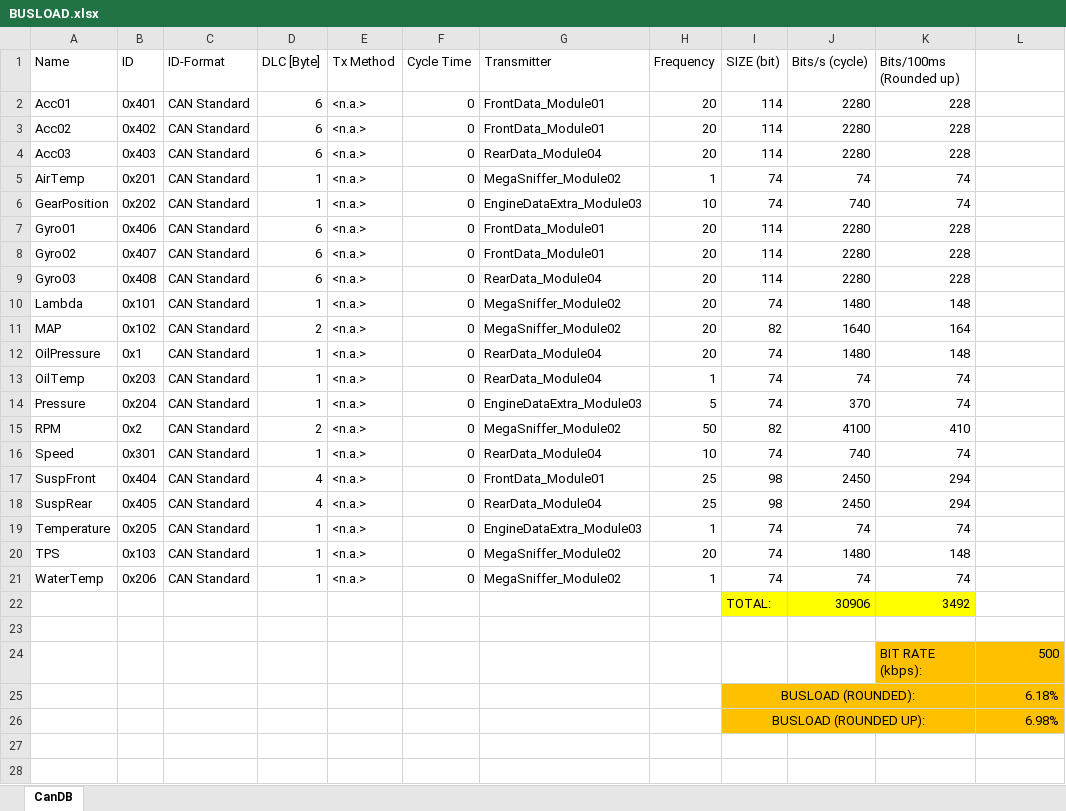
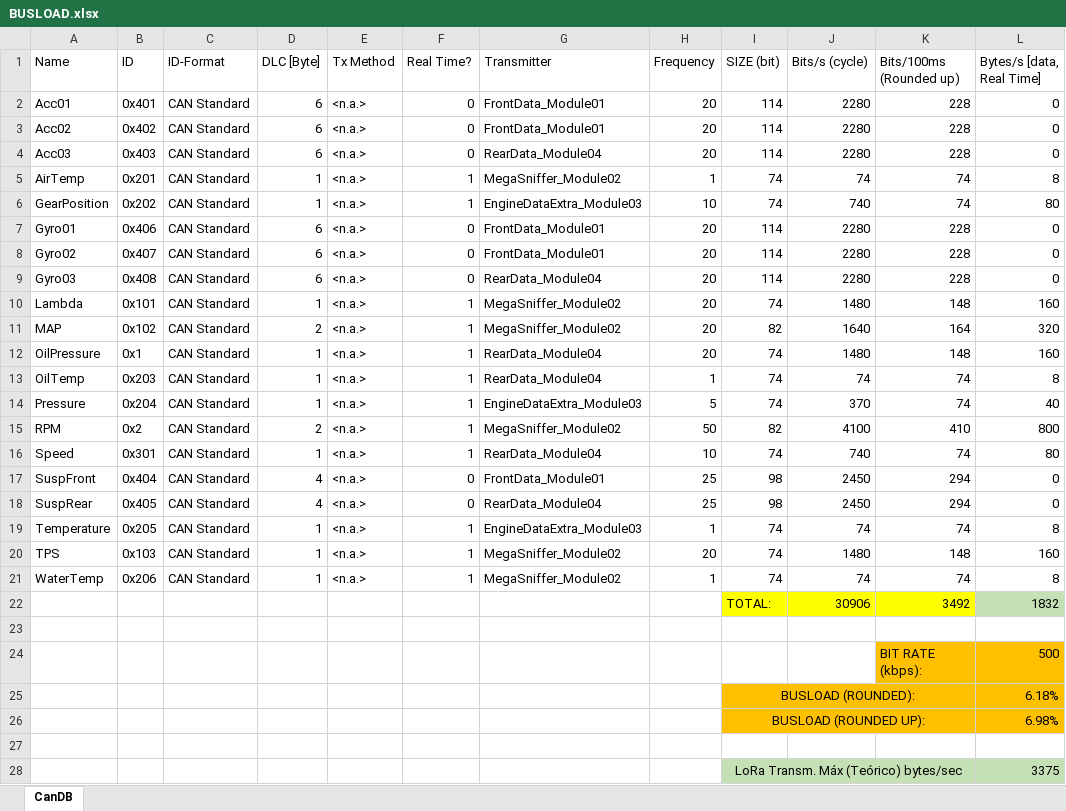
Before and after one commit to FormulaUTFPR/EK305, an Excel workbook: CAN/BUSLOAD.xlsx, sheet CanDB, drawn as a sheet; only a part is shown; values as stored, in another font and other column widths than the file's, no borders; the diff covers the shown part only; the diff names each change by its address in the sheet, - before the commit and + after, or states it on an @@ line.

Commit message:
Atualizar tabela busload
Levando em considerações valores de comunicação de 3375bytes/s para a rede e enviando somente os dados vitais.

```diff
--- a/CAN/BUSLOAD.xlsx (sheet CanDB)
+++ b/CAN/BUSLOAD.xlsx (sheet CanDB)
-F1: Cycle Time
+F1: Real Time?
-L1: (empty)
+L1: Bytes/s [data, Real Time]
-L2:L4 (Bytes/s [data, Real Time]): (empty)
+L2:L4 (Bytes/s [data, Real Time]): 0
-F5:F6 (Real Time?): 0
+F5:F6 (Real Time?): 1
-L5 (Bytes/s [data, Real Time]): (empty)
+L5 (Bytes/s [data, Real Time]): 8
-L6 (Bytes/s [data, Real Time]): (empty)
+L6 (Bytes/s [data, Real Time]): 80
-L7:L9 (Bytes/s [data, Real Time]): (empty)
+L7:L9 (Bytes/s [data, Real Time]): 0
-F10:F16 (Real Time?): 0
+F10:F16 (Real Time?): 1
-L10 (Bytes/s [data, Real Time]): (empty)
+L10 (Bytes/s [data, Real Time]): 160
-L11 (Bytes/s [data, Real Time]): (empty)
+L11 (Bytes/s [data, Real Time]): 320
-L12 (Bytes/s [data, Real Time]): (empty)
+L12 (Bytes/s [data, Real Time]): 160
-L13 (Bytes/s [data, Real Time]): (empty)
+L13 (Bytes/s [data, Real Time]): 8
-L14 (Bytes/s [data, Real Time]): (empty)
+L14 (Bytes/s [data, Real Time]): 40
-L15 (Bytes/s [data, Real Time]): (empty)
+L15 (Bytes/s [data, Real Time]): 800
-L16 (Bytes/s [data, Real Time]): (empty)
+L16 (Bytes/s [data, Real Time]): 80
-L17:L18 (Bytes/s [data, Real Time]): (empty)
+L17:L18 (Bytes/s [data, Real Time]): 0
-F19:F21 (Real Time?): 0
+F19:F21 (Real Time?): 1
-L19 (Bytes/s [data, Real Time]): (empty)
+L19 (Bytes/s [data, Real Time]): 8
-L20 (Bytes/s [data, Real Time]): (empty)
+L20 (Bytes/s [data, Real Time]): 160
-L21 (Bytes/s [data, Real Time]): (empty)
+L21 (Bytes/s [data, Real Time]): 8
-L22 (Bytes/s [data, Real Time]): (empty)
+L22 (Bytes/s [data, Real Time]): 1832
-L22 fill: none
+L22 fill: #C5E0B4
+row 27: (empty)
+row 28:  |  |  |  |  |  |  |  | LoRa Transm. Máx (Teórico) bytes/sec |  |  | 3375
```
Also changed, not shown: 1 added row elsewhere in this sheet.
